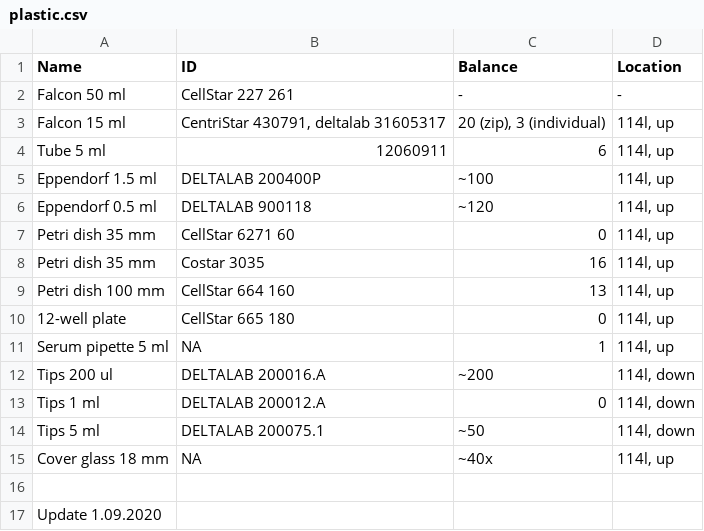
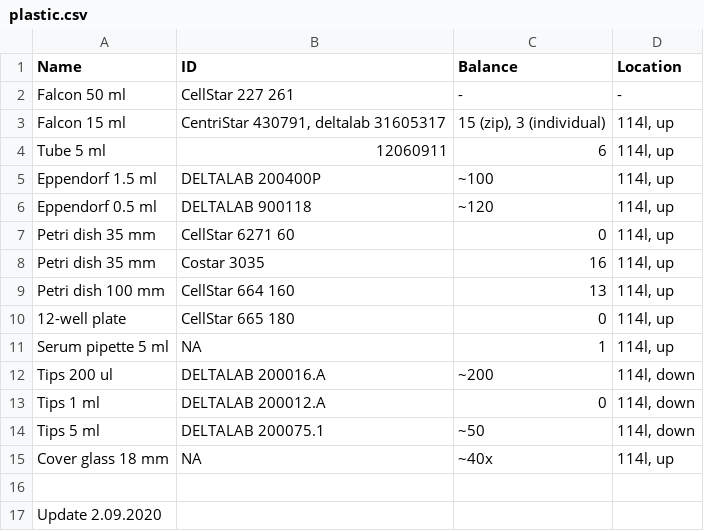
Before and after one commit to sonyann/Labnote, a CSV file: Projects/HPCA/plastic.csv, drawn as a sheet.

```diff
--- a/Projects/HPCA/plastic.csv
+++ b/Projects/HPCA/plastic.csv
@@ -2,3 +2,3 @@ Name,ID,Balance,Location
 Falcon 50 ml,CellStar 227 261,-,-
-Falcon 15 ml,"CentriStar 430791, deltalab 31605317","20 (zip), 3 (individual)","114l, up"
+Falcon 15 ml,"CentriStar 430791, deltalab 31605317","15 (zip), 3 (individual)","114l, up"
 Tube 5 ml,12060911,6,"114l, up"
@@ -16,2 +16,2 @@ Cover glass 18 mm,NA,~40x,"114l, up"
 ,,,
-Update 1.09.2020,,,
+Update 2.09.2020,,,
```
Also changed, not shown: Projects/HPCA/chemicals.csv, 1 other file.
